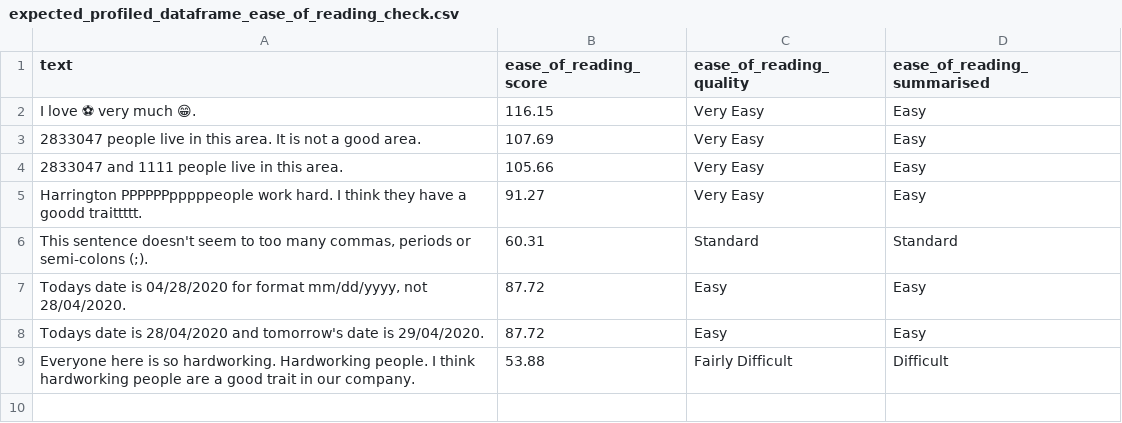
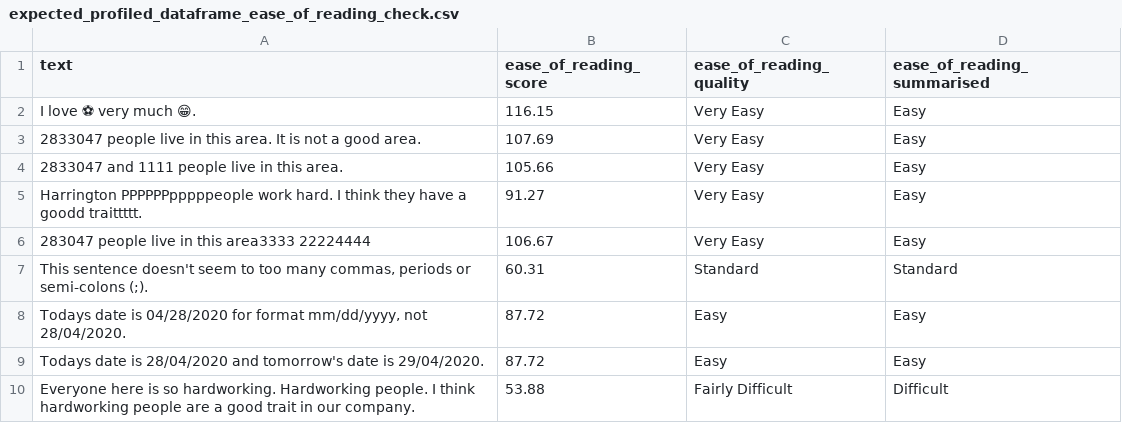
Before and after one commit to neomatrix369/nlp_profiler, a CSV file: slow-tests/acceptance_tests/data/expected_profiled_dataframe_ease_of_reading_check.csv, drawn as a sheet.

Commit message:
Granular features: repeated digits count - updated performance test to track performance after this commit

```diff
--- a/slow-tests/acceptance_tests/data/expected_profiled_dataframe_ease_of_reading_check.csv
+++ b/slow-tests/acceptance_tests/data/expected_profiled_dataframe_ease_of_reading_check.csv
@@ -5,2 +5,3 @@ I love ⚽ very much 😁.,116.15,Very Easy,Easy
 Harrington PPPPPPpppppeople work hard. I think they have a goodd traittttt.,91.27,Very Easy,Easy
+283047 people live in this area3333 22224444,106.67,Very Easy,Easy
 "This sentence doesn't seem to too many commas, periods or semi-colons (;).",60.31,Standard,Standard
```
Also changed, not shown: slow-tests/acceptance_tests/data/expected_profiled_dataframe_grammar_check.csv, 4 other files.
